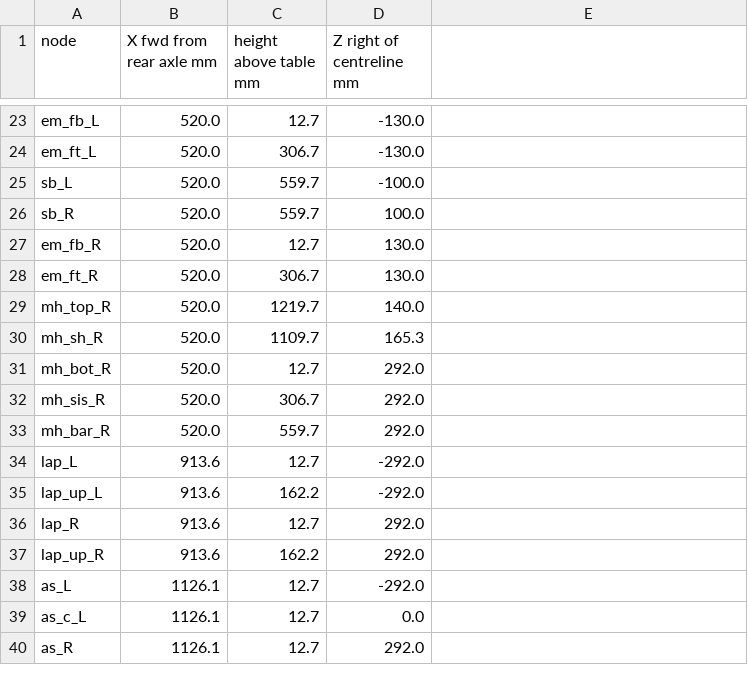
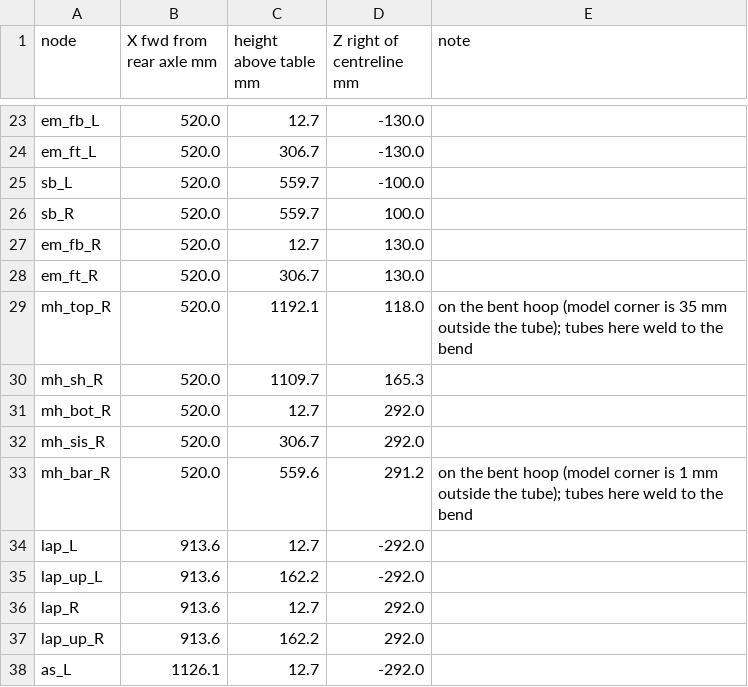
Before and after one commit to udayjain2102/nittanymotorsports, a CSV file: mule/fab/jig_node_coordinates.csv, drawn as a sheet; only a part is shown, gaps mark what is left out; the shorter side is filled out with more unchanged rows; the diff covers the shown part only.

```diff
--- a/mule/fab/jig_node_coordinates.csv
+++ b/mule/fab/jig_node_coordinates.csv
@@ -1 +1 @@
-node,X fwd from rear axle mm,height above table mm,Z right of centreline mm
+node,X fwd from rear axle mm,height above table mm,Z right of centreline mm,note
@@ -29 +29 @@ em_ft_R,520.0,306.7,130.0
-mh_top_R,520.0,1219.7,140.0
+mh_top_R,520.0,1192.1,118.0,on the bent hoop (model corner is 35 mm outside the tube); tubes here weld to the bend
@@ -33 +33 @@ mh_sis_R,520.0,306.7,292.0
-mh_bar_R,520.0,559.7,292.0
+mh_bar_R,520.0,559.6,291.2,on the bent hoop (model corner is 1 mm outside the tube); tubes here weld to the bend
```
Also changed, not shown: 4 added rows, 4 removed rows and 20 edited cells elsewhere in this file, mule/fab/hoop_bend_program.csv, mule/fab/tube_cut_sheet.csv, 15 other files.
